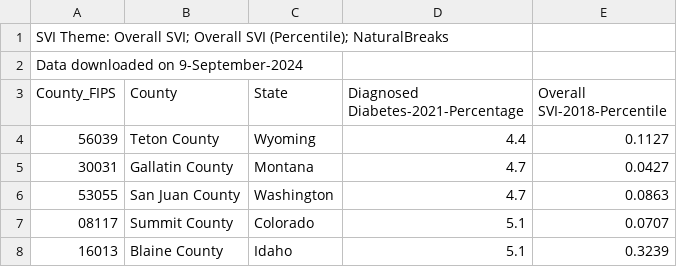
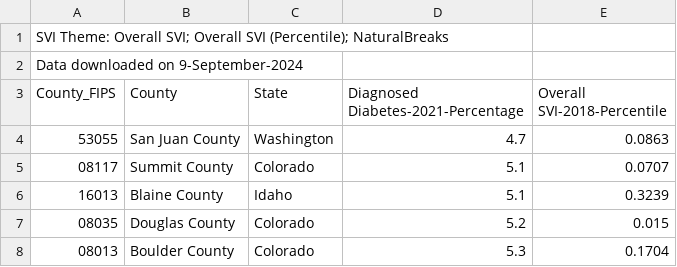
Before and after one commit to huanghanxian/US-diabetes-project, a CSV file: DiabetesAtlasData.csv, drawn as a sheet; only a part is shown; the shorter side is filled out with more unchanged rows.

```diff
--- a/DiabetesAtlasData.csv
+++ b/DiabetesAtlasData.csv
@@ -3,4 +3,2 @@ Data downloaded on 9-September-2024
 County_FIPS,County,State,Diagnosed Diabetes-2021-Percentage,Overall SVI-2018-Percentile
-56039,Teton County,Wyoming,4.4,0.1127
-30031,Gallatin County,Montana,4.7,0.0427
 53055,San Juan County,Washington,4.7,0.0863
```
